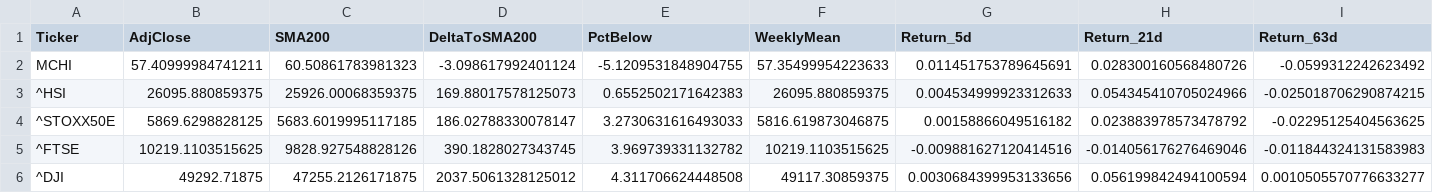
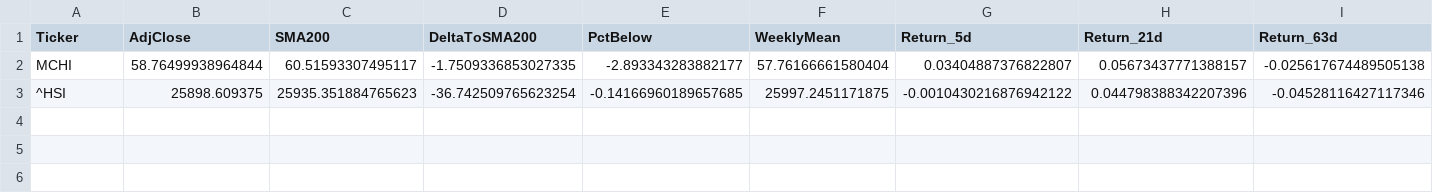
Before and after one commit to dalrez/IB35, a CSV file: data/under_sma200_INDICES.csv, drawn as a sheet; only a part is shown; rows hold the shown columns only; the diff covers the shown part only; the diff names each change by its address in the sheet, - before the commit and + after, or states it on an @@ line.

```diff
--- a/data/under_sma200_INDICES.csv
+++ b/data/under_sma200_INDICES.csv
-B2 (AdjClose): 57.40999984741211
+B2 (AdjClose): 58.76499938964844
-C2 (SMA200): 60.50861783981323
+C2 (SMA200): 60.51593307495117
-D2 (DeltaToSMA200): -3.098617992401124
+D2 (DeltaToSMA200): -1.7509336853027335
-E2 (PctBelow): -5.1209531848904755
+E2 (PctBelow): -2.893343283882177
-F2 (WeeklyMean): 57.35499954223633
+F2 (WeeklyMean): 57.76166661580404
-G2 (Return_5d): 0.011451753789645691
+G2 (Return_5d): 0.03404887376822807
-H2 (Return_21d): 0.028300160568480726
+H2 (Return_21d): 0.05673437771388157
-I2 (Return_63d): -0.0599312242623492
+I2 (Return_63d): -0.025617674489505138
-B3 (AdjClose): 26095.880859375
+B3 (AdjClose): 25898.609375
-C3 (SMA200): 25926.00068359375
+C3 (SMA200): 25935.351884765623
-D3 (DeltaToSMA200): 169.88017578125073
+D3 (DeltaToSMA200): -36.742509765623254
-E3 (PctBelow): 0.6552502171642383
+E3 (PctBelow): -0.14166960189657685
-F3 (WeeklyMean): 26095.880859375
+F3 (WeeklyMean): 25997.2451171875
-G3 (Return_5d): 0.004534999923312633
+G3 (Return_5d): -0.0010430216876942122
-H3 (Return_21d): 0.054345410705024966
+H3 (Return_21d): 0.044798388342207396
-I3 (Return_63d): -0.025018706290874215
+I3 (Return_63d): -0.04528116427117346
-row 4: ^STOXX50E | 5869.6298828125 | 5683.6019995117185 | 186.02788330078147 | 3.2730631616493033 | 5816.619873046875 | 0.00158866049516182 | 0.023883978573478792 | -0.02295125404563625
-row 5: ^FTSE | 10219.1103515625 | 9828.927548828126 | 390.1828027343745 | 3.969739331132782 | 10219.1103515625 | -0.009881627120414516 | -0.014056176276469046 | -0.011844324131583983
-row 6: ^DJI | 49292.71875 | 47255.2126171875 | 2037.5061328125012 | 4.311706624448508 | 49117.30859375 | 0.0030684399953133656 | 0.056199842494100594 | 0.0010505570776633277
```
Also changed, not shown: 9 edited cells elsewhere in this file, data/prices_IBEX35.csv, data/prices_INDICES.csv, 4 other files.
